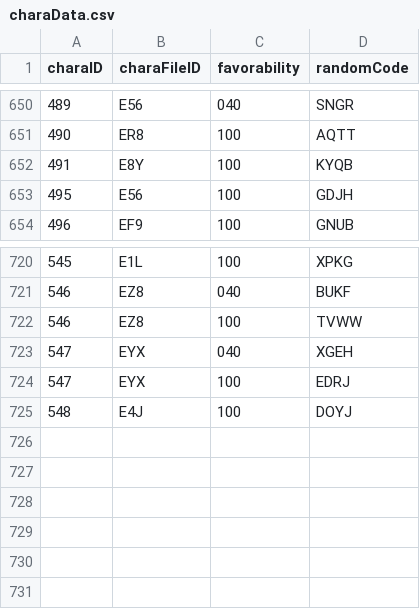
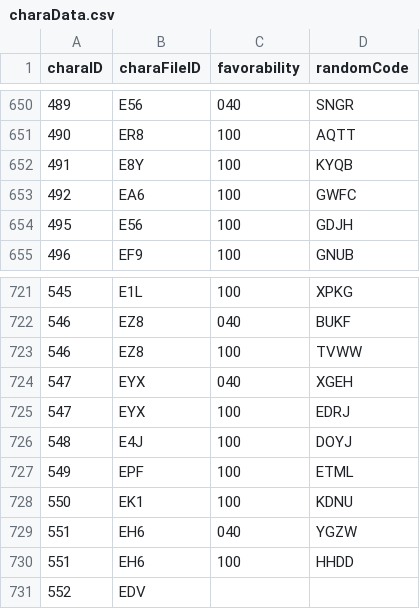
Before and after one commit to Kutouzi/FruitPickingTools, a CSV file: charaMap/charaData.csv, drawn as a sheet; only a part is shown, gaps mark what is left out; the diff names each change by its address in the sheet, - before the commit and + after, or states it on an @@ line.

Commit message:
更新至2023.1.31

```diff
--- a/charaMap/charaData.csv
+++ b/charaMap/charaData.csv
+row 653: 492 | EA6 | 100 | GWFC
+row 727: 549 | EPF | 100 | ETML
+row 728: 550 | EK1 | 100 | KDNU
+row 729: 551 | EH6 | 040 | YGZW
+row 730: 551 | EH6 | 100 | HHDD
+row 731: 552 | EDV
```
